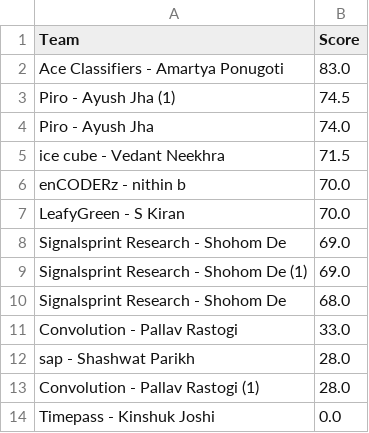
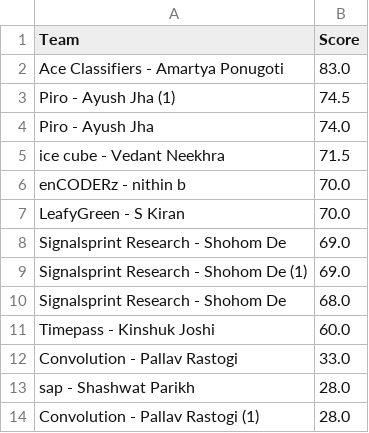
Before and after one commit to Akshat221005/dmc-leaderboard, a CSV file: leaderboard.csv, drawn as a sheet.

Commit message:
auto update leaderboard

```diff
--- a/leaderboard.csv
+++ b/leaderboard.csv
@@ -10,2 +10,3 @@ Signalsprint Research - Shohom De (1),69.0
 Signalsprint Research  - Shohom De,68.0
+Timepass - Kinshuk Joshi,60.0
 Convolution - Pallav Rastogi,33.0
@@ -13,2 +14 @@ sap - Shashwat Parikh,28.0
 Convolution - Pallav Rastogi (1),28.0
-Timepass - Kinshuk Joshi,0.0
```
Also changed, not shown: 1 other file.
